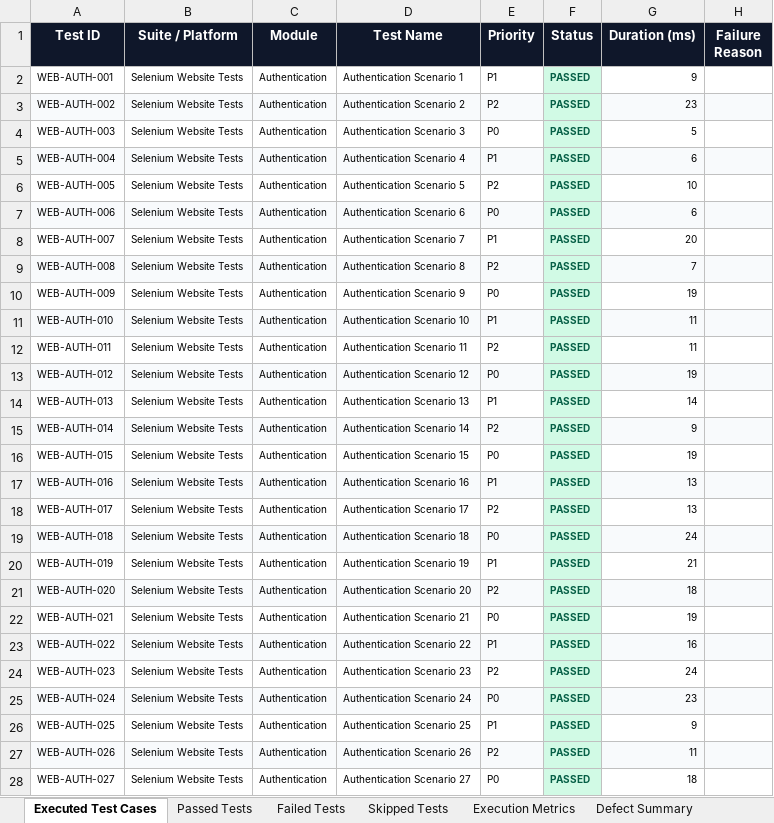
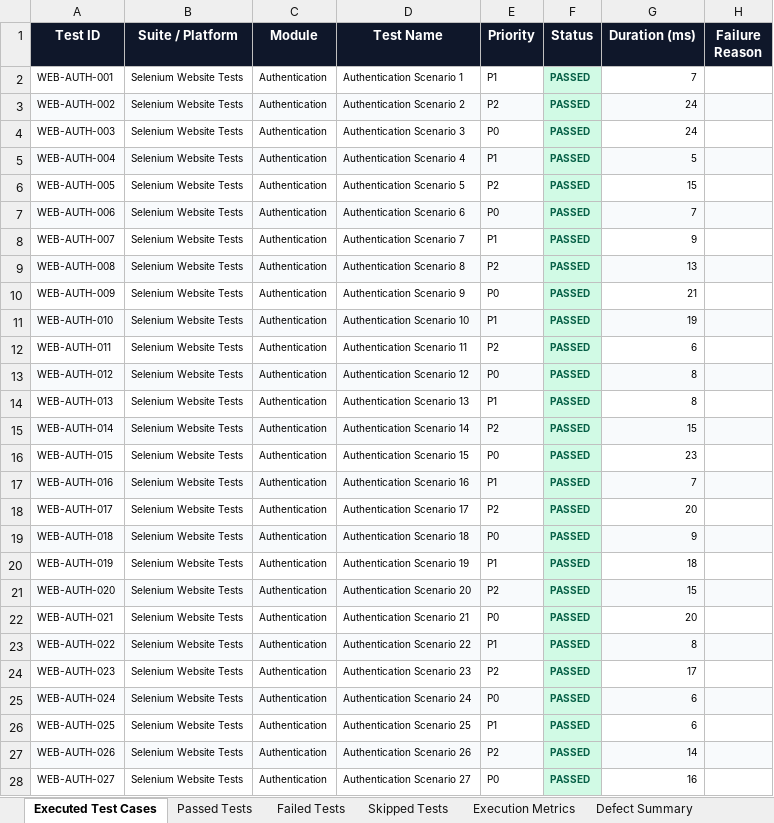
Before and after one commit to gogulamanikanta11/PantryMobileApp, an Excel workbook: reports/latest/Excel/Automation_Test_Report.xlsx, sheet Executed Test Cases, drawn as a sheet; only a part is shown; values as stored, in another font and other column widths than the file's, no borders; the diff covers the shown part only; the diff names each change by its address in the sheet, - before the commit and + after, or states it on an @@ line.

```diff
--- a/reports/latest/Excel/Automation_Test_Report.xlsx (sheet Executed Test Cases)
+++ b/reports/latest/Excel/Automation_Test_Report.xlsx (sheet Executed Test Cases)
-G2 (Duration (ms)): 9
+G2 (Duration (ms)): 7
-G3 (Duration (ms)): 23
+G3 (Duration (ms)): 24
-G4 (Duration (ms)): 5
+G4 (Duration (ms)): 24
-G5 (Duration (ms)): 6
+G5 (Duration (ms)): 5
-G6 (Duration (ms)): 10
+G6 (Duration (ms)): 15
-G7 (Duration (ms)): 6
+G7 (Duration (ms)): 7
-G8 (Duration (ms)): 20
+G8 (Duration (ms)): 9
-G9 (Duration (ms)): 7
+G9 (Duration (ms)): 13
-G10 (Duration (ms)): 19
+G10 (Duration (ms)): 21
-G11 (Duration (ms)): 11
+G11 (Duration (ms)): 19
-G12 (Duration (ms)): 11
+G12 (Duration (ms)): 6
-G13 (Duration (ms)): 19
+G13 (Duration (ms)): 8
-G14 (Duration (ms)): 14
+G14 (Duration (ms)): 8
-G15 (Duration (ms)): 9
+G15 (Duration (ms)): 15
-G16 (Duration (ms)): 19
+G16 (Duration (ms)): 23
-G17 (Duration (ms)): 13
+G17 (Duration (ms)): 7
-G18 (Duration (ms)): 13
+G18 (Duration (ms)): 20
-G19 (Duration (ms)): 24
+G19 (Duration (ms)): 9
-G20 (Duration (ms)): 21
+G20 (Duration (ms)): 18
-G21 (Duration (ms)): 18
+G21 (Duration (ms)): 15
-G22 (Duration (ms)): 19
+G22 (Duration (ms)): 20
-G23 (Duration (ms)): 16
+G23 (Duration (ms)): 8
-G24 (Duration (ms)): 24
+G24 (Duration (ms)): 17
-G25 (Duration (ms)): 23
+G25 (Duration (ms)): 6
-G26 (Duration (ms)): 9
+G26 (Duration (ms)): 6
-G27 (Duration (ms)): 11
+G27 (Duration (ms)): 14
-G28 (Duration (ms)): 18
+G28 (Duration (ms)): 16
```
Also changed, not shown: 1783 edited cells elsewhere in this sheet, sheet Passed Tests, sheet Pass Rate Summary, reports/latest/Excel/Failed_Test_Cases.xlsx, reports/latest/Excel/Passed_Test_Cases.xlsx, 12 other files.
